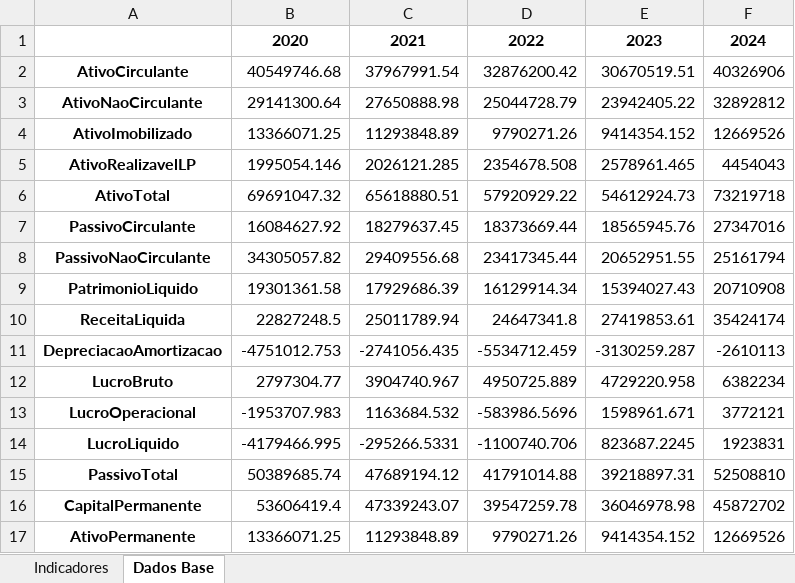
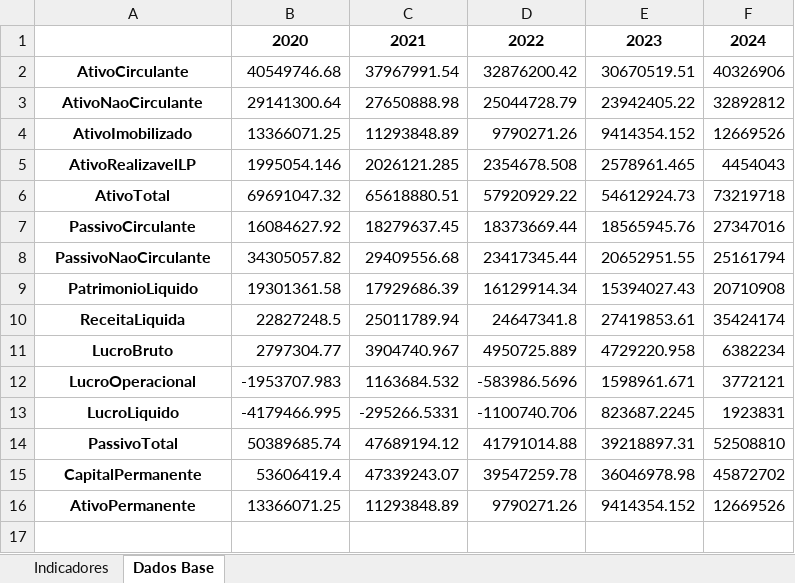
Before and after one commit to meduardajustino/Analise-das-Demonstracoes-Contabeis---Embraer-S.A., an Excel workbook: Indicadores_Financeiros_Embraer.xlsx, sheet Dados Base, drawn as a sheet; values as stored, in another font and other column widths than the file's, no borders; the diff names each change by its address in the sheet, - before the commit and + after, or states it on an @@ line.

```diff
--- a/Indicadores_Financeiros_Embraer.xlsx (sheet Dados Base)
+++ b/Indicadores_Financeiros_Embraer.xlsx (sheet Dados Base)
-row 11: DepreciacaoAmortizacao | -4751012.753 | -2741056.435 | -5534712.459 | -3130259.287 | -2610113
```
Also changed, not shown: 4 other files.
